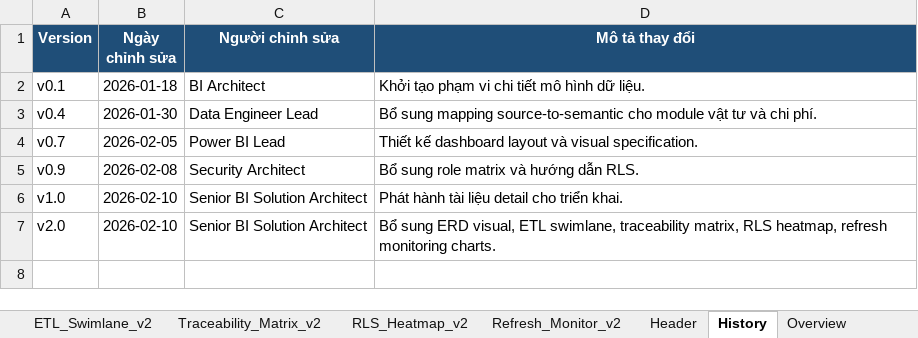
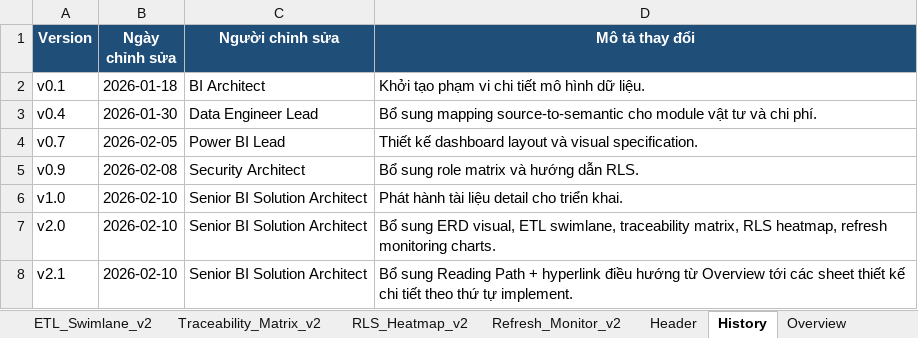
Before and after one commit to nguyenpr9/test1, an Excel workbook: Detail Design v2.xlsx, sheet History, drawn as a sheet; values as stored, in another font and other column widths than the file's, no borders; the diff names each change by its address in the sheet, - before the commit and + after, or states it on an @@ line.

```diff
--- a/Detail Design v2.xlsx (sheet History)
+++ b/Detail Design v2.xlsx (sheet History)
+row 8: v2.1 | 2026-02-10 | Senior BI Solution Architect | Bổ sung Reading Path + hyperlink điều hướng từ Overview tới các sheet thiết kế chi tiết theo thứ tự implement.
```
Also changed, not shown: sheet Overview, sheet 00_ReadMe_Visual, sheet Header, other sheet tabs, Basic Design v2.xlsx, 2 other files.
